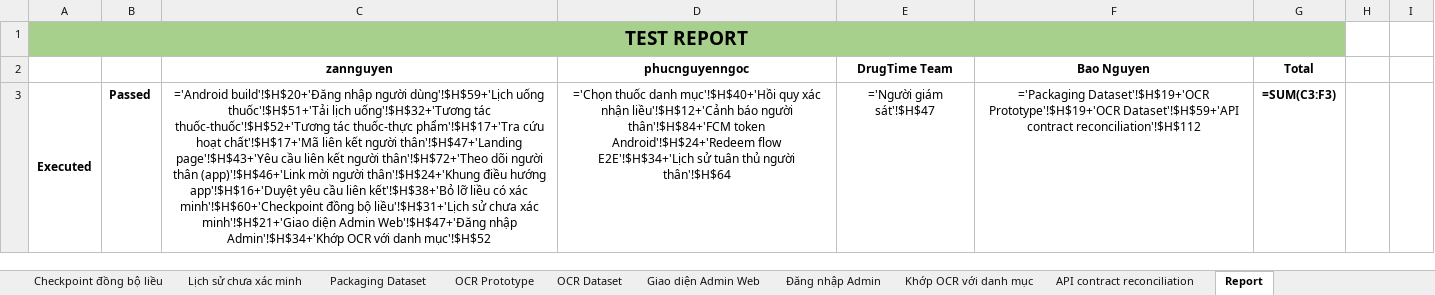
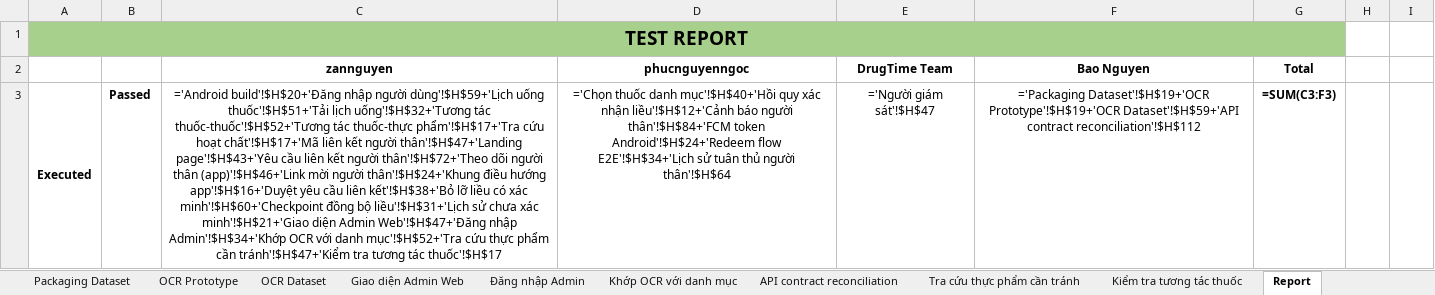
Before and after one commit to DrugTime-C1SE-07/DrugTime-docs, an Excel workbook: Team1_DTU/04_Quality_&_Testing/Test_Cases.xlsx, sheet Report, drawn as a sheet; only a part is shown; values as stored, in another font and other column widths than the file's, no borders; formulas without a stored value are shown as written; charts and pictures and conditional formats not drawn; the diff covers the shown part only; the diff names each change by its address in the sheet, - before the commit and + after, or states it on an @@ line.

```diff
--- a/Team1_DTU/04_Quality_&_Testing/Test_Cases.xlsx (sheet Report)
+++ b/Team1_DTU/04_Quality_&_Testing/Test_Cases.xlsx (sheet Report)
+sheet tab: Tra cứu thực phẩm cần tránh
+sheet tab: Kiểm tra tương tác thuốc
-C3: …với danh mục'!$H$52
+C3: …với danh mục'!$H$52+'Tra cứu thực phẩm cần tránh'!$H$47+'Kiểm tra tương tác thuốc'!$H$17
```
Also changed, not shown: 2 added rows and 2 edited cells elsewhere in this sheet, charts or pictures.
